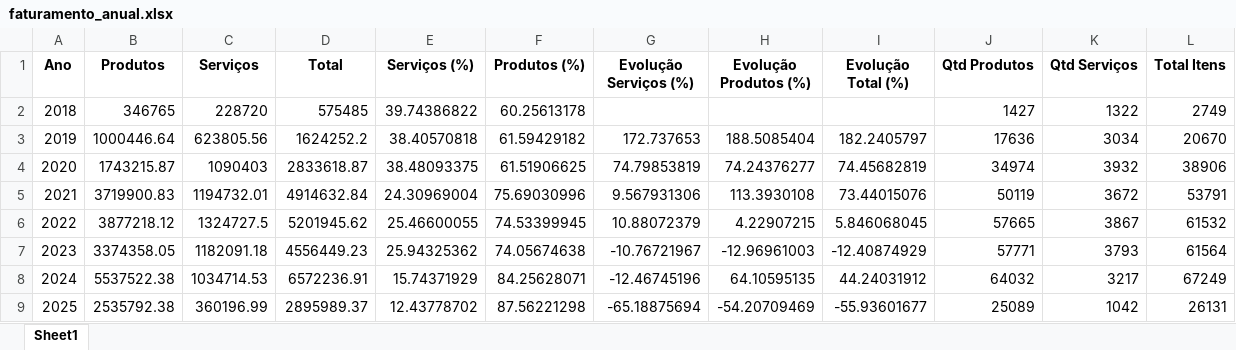
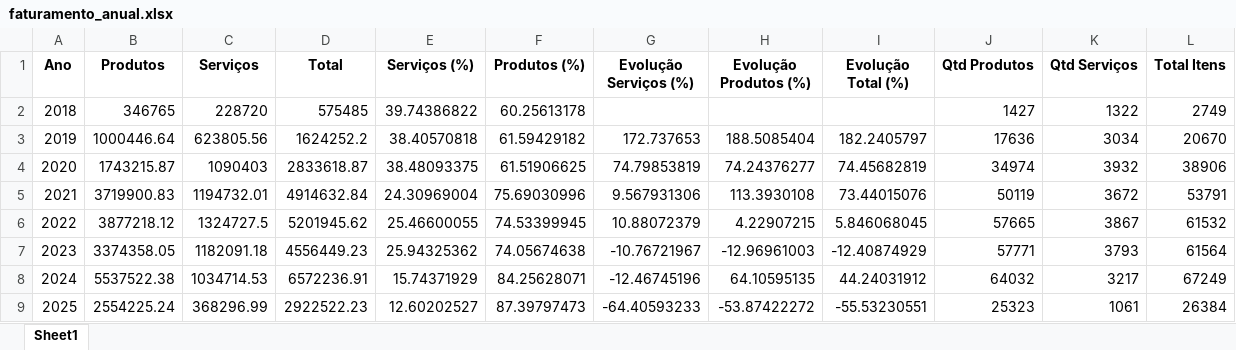
Before and after one commit to maloka-ai/poc-dashboard, an Excel workbook: dados/BIBI/Dados_BIBI_PF/faturamento_anual.xlsx, sheet Sheet1, drawn as a sheet; values as stored, in another font and other column widths than the file's, no borders; the diff names each change by its address in the sheet, - before the commit and + after, or states it on an @@ line.

```diff
--- a/dados/BIBI/Dados_BIBI_PF/faturamento_anual.xlsx (sheet Sheet1)
+++ b/dados/BIBI/Dados_BIBI_PF/faturamento_anual.xlsx (sheet Sheet1)
-B9 (Produtos): 2535792.38
+B9 (Produtos): 2554225.24
-C9 (Serviços): 360196.99
+C9 (Serviços): 368296.99
-D9 (Total): 2895989.37
+D9 (Total): 2922522.23
-E9 (Serviços (%)): 12.43778702
+E9 (Serviços (%)): 12.60202527
-F9 (Produtos (%)): 87.56221298
+F9 (Produtos (%)): 87.39797473
-G9 (Evolução Serviços (%)): -65.18875694
+G9 (Evolução Serviços (%)): -64.40593233
-H9 (Evolução Produtos (%)): -54.20709469
+H9 (Evolução Produtos (%)): -53.87422272
-I9 (Evolução Total (%)): -55.93601677
+I9 (Evolução Total (%)): -55.53230551
-J9 (Qtd Produtos): 25089
+J9 (Qtd Produtos): 25323
-K9 (Qtd Serviços): 1042
+K9 (Qtd Serviços): 1061
-L9 (Total Itens): 26131
+L9 (Total Itens): 26384
```
Also changed, not shown: dados/BIBI/Dados_BIBI_PF/faturamento_diario.xlsx, dados/BIBI/Dados_BIBI_PF/faturamento_diario_lojas.xlsx, 14 other files.
